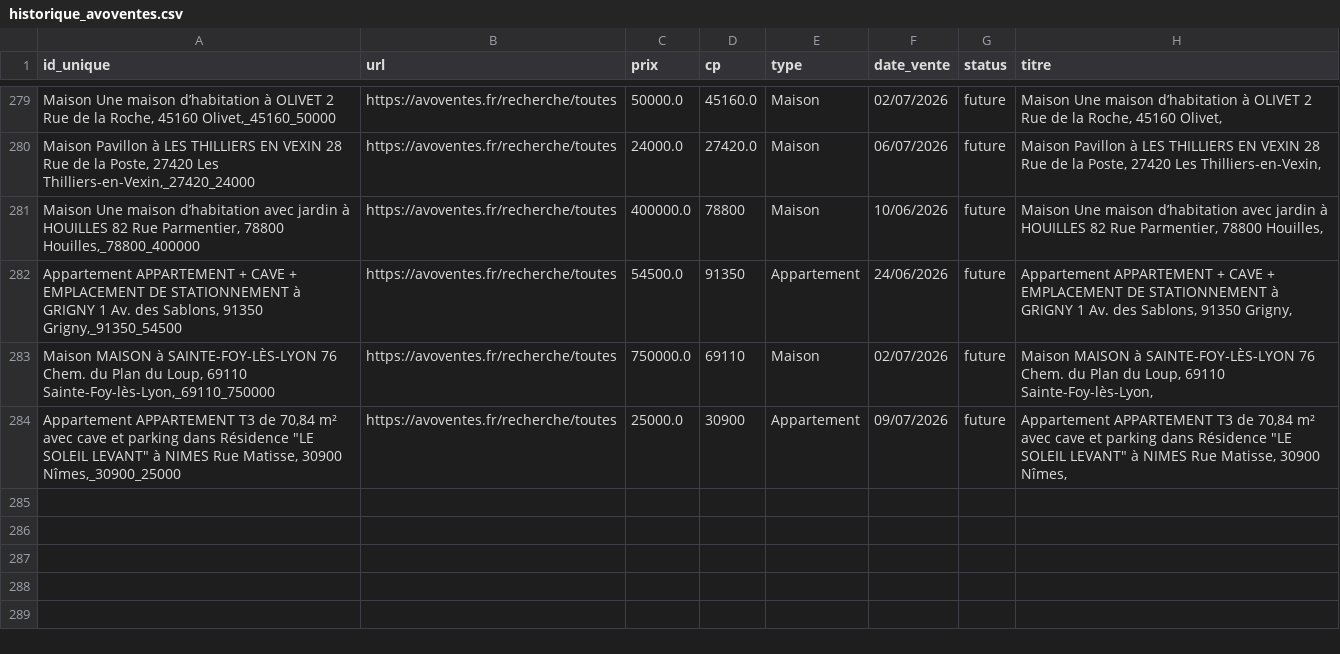
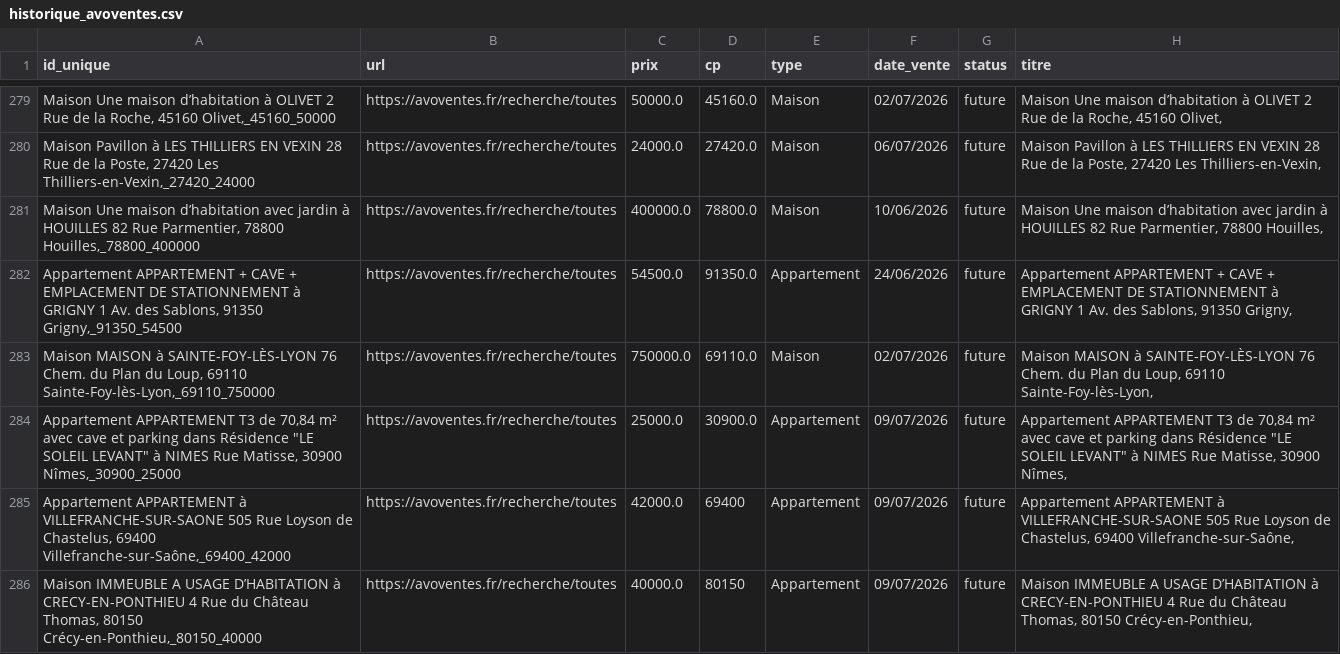
Before and after one commit to mathiasrou/viager-scraper, a CSV file: historique_avoventes.csv, drawn as a sheet; only a part is shown, gaps mark what is left out.

Commit message:
update historiques

```diff
--- a/historique_avoventes.csv
+++ b/historique_avoventes.csv
@@ -280,5 +280,7 @@ Maison Une maison d’habitation à OLIVET 2 Rue de la Roche, 45160 Olivet,_4516
 Maison Pavillon à LES THILLIERS EN VEXIN 28 Rue de la Poste, 27420 Les Thilliers-en-Vexin,_27420_24000;https://avoventes.fr/recherche/toutes;24000.0;27420.0;Maison;06/07/2026;future;Maison Pavillon à LES THILLIERS EN VEXIN 28 Rue de la Poste, 27420 Les Thilliers-en-Vexin,
-Maison Une maison d’habitation avec jardin à HOUILLES 82 Rue Parmentier, 78800 Houilles,_78800_400000;https://avoventes.fr/recherche/toutes;400000.0;78800;Maison;10/06/2026;future;Maison Une maison d’habitation avec jardin à HOUILLES 82 Rue Parmentier, 78800 Houilles,
-Appartement APPARTEMENT + CAVE + EMPLACEMENT DE STATIONNEMENT à GRIGNY 1 Av. des Sablons, 91350 Grigny,_91350_54500;https://avoventes.fr/recherche/toutes;54500.0;91350;Appartement;24/06/2026;future;Appartement APPARTEMENT + CAVE + EMPLACEMENT DE STATIONNEMENT à GRIGNY 1 Av. des Sablons, 91350 Grigny,
-Maison MAISON à SAINTE-FOY-LÈS-LYON 76 Chem. du Plan du Loup, 69110 Sainte-Foy-lès-Lyon,_69110_750000;https://avoventes.fr/recherche/toutes;750000.0;69110;Maison;02/07/2026;future;Maison MAISON à SAINTE-FOY-LÈS-LYON 76 Chem. du Plan du Loup, 69110 Sainte-Foy-lès-Lyon,
-"Appartement APPARTEMENT T3 de 70,84 m² avec cave et parking dans Résidence ""LE SOLEIL LEVANT"" à NIMES Rue Matisse, 30900 Nîmes,_30900_25000";https://avoventes.fr/recherche/toutes;25000.0;30900;Appartement;09/07/2026;future;"Appartement APPARTEMENT T3 de 70,84 m² avec cave et parking dans Résidence ""LE SOLEIL LEVANT"" à NIMES Rue Matisse, 30900 Nîmes,"
+Maison Une maison d’habitation avec jardin à HOUILLES 82 Rue Parmentier, 78800 Houilles,_78800_400000;https://avoventes.fr/recherche/toutes;400000.0;78800.0;Maison;10/06/2026;future;Maison Une maison d’habitation avec jardin à HOUILLES 82 Rue Parmentier, 78800 Houilles,
+Appartement APPARTEMENT + CAVE + EMPLACEMENT DE STATIONNEMENT à GRIGNY 1 Av. des Sablons, 91350 Grigny,_91350_54500;https://avoventes.fr/recherche/toutes;54500.0;91350.0;Appartement;24/06/2026;future;Appartement APPARTEMENT + CAVE + EMPLACEMENT DE STATIONNEMENT à GRIGNY 1 Av. des Sablons, 91350 Grigny,
+Maison MAISON à SAINTE-FOY-LÈS-LYON 76 Chem. du Plan du Loup, 69110 Sainte-Foy-lès-Lyon,_69110_750000;https://avoventes.fr/recherche/toutes;750000.0;69110.0;Maison;02/07/2026;future;Maison MAISON à SAINTE-FOY-LÈS-LYON 76 Chem. du Plan du Loup, 69110 Sainte-Foy-lès-Lyon,
+"Appartement APPARTEMENT T3 de 70,84 m² avec cave et parking dans Résidence ""LE SOLEIL LEVANT"" à NIMES Rue Matisse, 30900 Nîmes,_30900_25000";https://avoventes.fr/recherche/toutes;25000.0;30900.0;Appartement;09/07/2026;future;"Appartement APPARTEMENT T3 de 70,84 m² avec cave et parking dans Résidence ""LE SOLEIL LEVANT"" à NIMES Rue Matisse, 30900 Nîmes,"
+Appartement APPARTEMENT à VILLEFRANCHE-SUR-SAONE 505 Rue Loyson de Chastelus, 69400 Villefranche-sur-Saône,_69400_42000;https://avoventes.fr/recherche/toutes;42000.0;69400;Appartement;09/07/2026;future;Appartement APPARTEMENT à VILLEFRANCHE-SUR-SAONE 505 Rue Loyson de Chastelus, 69400 Villefranche-sur-Saône,
+Maison IMMEUBLE A USAGE D’HABITATION à CRECY-EN-PONTHIEU 4 Rue du Château Thomas, 80150 Crécy-en-Ponthieu,_80150_40000;https://avoventes.fr/recherche/toutes;40000.0;80150;Appartement;09/07/2026;future;Maison IMMEUBLE A USAGE D’HABITATION à CRECY-EN-PONTHIEU 4 Rue du Château Thomas, 80150 Crécy-en-Ponthieu,
```
Also changed, not shown: historique_immo.csv.
